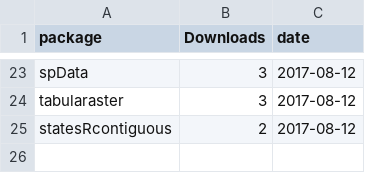
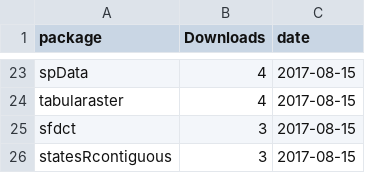
Before and after one commit to geocompx/geocompr, a CSV file: extdata/top_dls.csv, drawn as a sheet; only a part is shown, gaps mark what is left out; addresses are those after the commit; the diff covers the shown part only; the diff names each change by its address in the sheet, - before the commit and + after, or states it on an @@ line.

```diff
--- a/extdata/top_dls.csv
+++ b/extdata/top_dls.csv
-B23:B24 (Downloads): 3
+B23:B24 (Downloads): 4
-C23:C24 (date): 2017-08-12
+C23:C24 (date): 2017-08-15
+row 25: sfdct | 3 | 2017-08-15
-B26 (Downloads): 2
+B26 (Downloads): 3
-C26 (date): 2017-08-12
+C26 (date): 2017-08-15
```
Also changed, not shown: 7 added rows, 7 removed rows and 22 edited cells elsewhere in this file, extdata/package_list.csv, extdata/word-count-time.csv, 6 other files.
